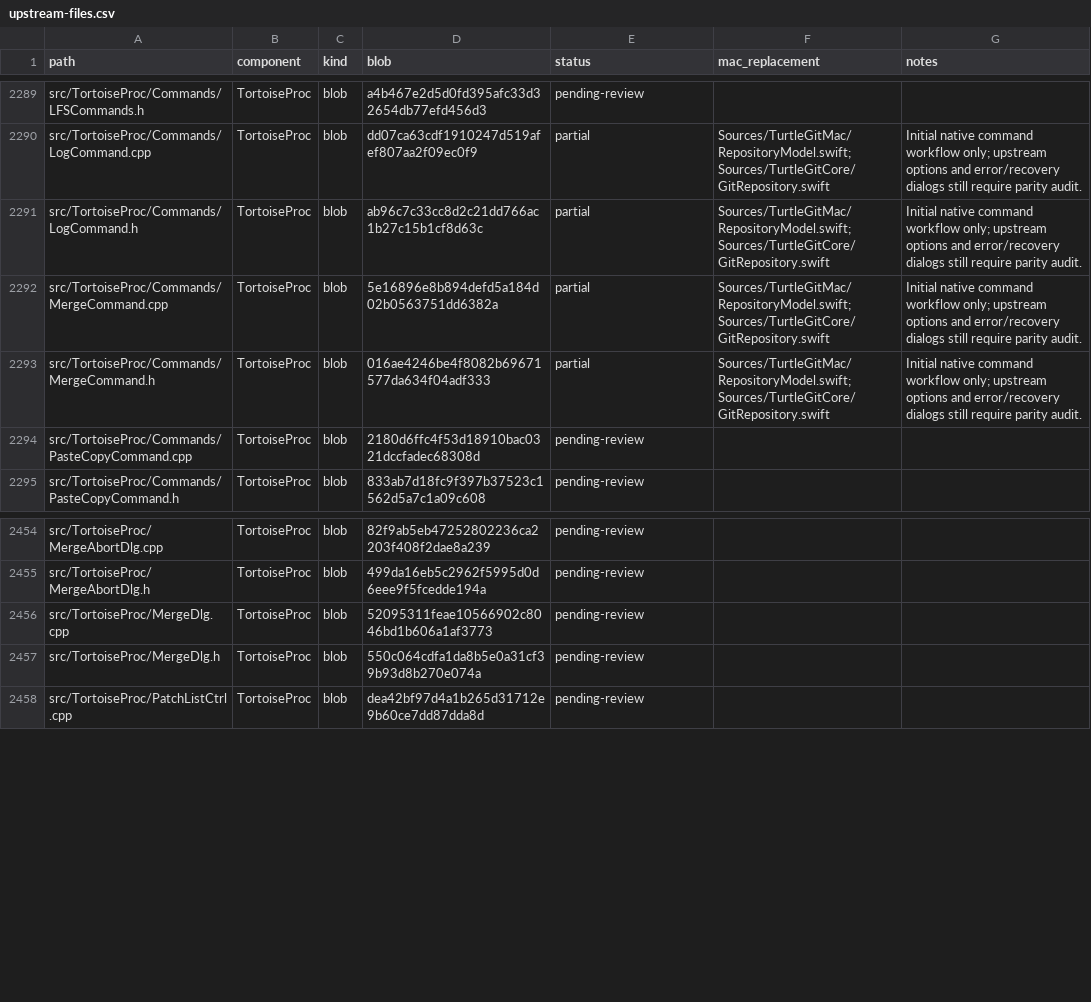
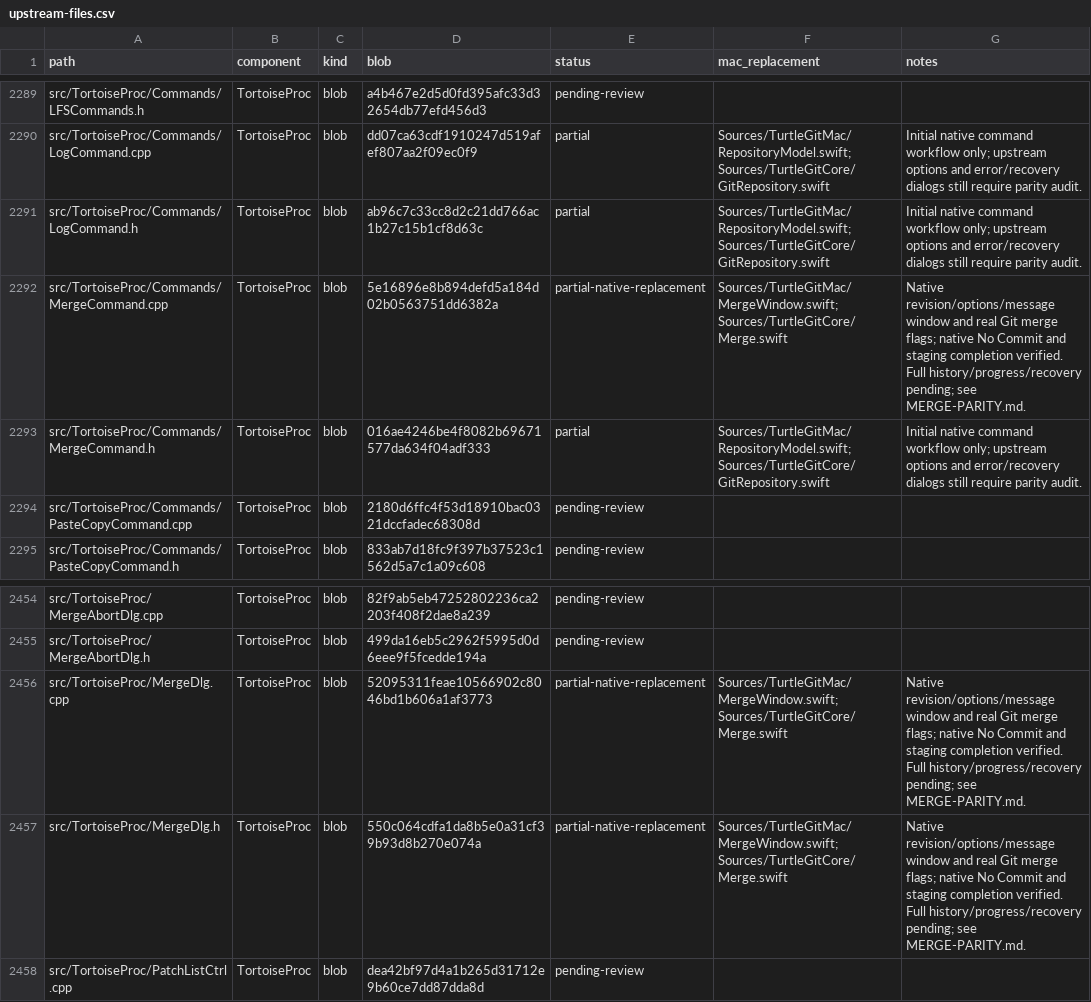
Before and after one commit to jfk-solutions/turtle-git-mac, a CSV file: docs/upstream-files.csv, drawn as a sheet; only a part is shown, gaps mark what is left out.

```diff
--- a/docs/upstream-files.csv
+++ b/docs/upstream-files.csv
@@ -2291,3 +2291,3 @@ src/TortoiseProc/Commands/LogCommand.cpp,TortoiseProc,blob,dd07ca63cdf1910247d51
 src/TortoiseProc/Commands/LogCommand.h,TortoiseProc,blob,ab96c7c33cc8d2c21dd766ac1b27c15b1cf8d63c,partial,Sources/TurtleGitMac/RepositoryModel.swift; Sources/TurtleGitCore/GitRepository.swift,Initial native command workflow only; upstream options and error/recovery dialogs still require parity audit.
-src/TortoiseProc/Commands/MergeCommand.cpp,TortoiseProc,blob,5e16896e8b894defd5a184d02b0563751dd6382a,partial,Sources/TurtleGitMac/RepositoryModel.swift; Sources/TurtleGitCore/GitRepository.swift,Initial native command workflow only; upstream options and error/recovery dialogs still require parity audit.
+src/TortoiseProc/Commands/MergeCommand.cpp,TortoiseProc,blob,5e16896e8b894defd5a184d02b0563751dd6382a,partial-native-replacement,Sources/TurtleGitMac/MergeWindow.swift; Sources/TurtleGitCore/Merge.swift,Native revision/options/message window and real Git merge flags; native No Commit and staging completion verified. Full history/progress/recovery pending; see MERGE-PARITY.md.
 src/TortoiseProc/Commands/MergeCommand.h,TortoiseProc,blob,016ae4246be4f8082b69671577da634f04adf333,partial,Sources/TurtleGitMac/RepositoryModel.swift; Sources/TurtleGitCore/GitRepository.swift,Initial native command workflow only; upstream options and error/recovery dialogs still require parity audit.
@@ -2455,4 +2455,4 @@ src/TortoiseProc/MergeAbortDlg.cpp,TortoiseProc,blob,82f9ab5eb47252802236ca2203f
 src/TortoiseProc/MergeAbortDlg.h,TortoiseProc,blob,499da16eb5c2962f5995d0d6eee9f5fcedde194a,pending-review,,
-src/TortoiseProc/MergeDlg.cpp,TortoiseProc,blob,52095311feae10566902c8046bd1b606a1af3773,pending-review,,
-src/TortoiseProc/MergeDlg.h,TortoiseProc,blob,550c064cdfa1da8b5e0a31cf39b93d8b270e074a,pending-review,,
+src/TortoiseProc/MergeDlg.cpp,TortoiseProc,blob,52095311feae10566902c8046bd1b606a1af3773,partial-native-replacement,Sources/TurtleGitMac/MergeWindow.swift; Sources/TurtleGitCore/Merge.swift,Native revision/options/message window and real Git merge flags; native No Commit and staging completion verified. Full history/progress/recovery pending; see MERGE-PARITY.md.
+src/TortoiseProc/MergeDlg.h,TortoiseProc,blob,550c064cdfa1da8b5e0a31cf39b93d8b270e074a,partial-native-replacement,Sources/TurtleGitMac/MergeWindow.swift; Sources/TurtleGitCore/Merge.swift,Native revision/options/message window and real Git merge flags; native No Commit and staging completion verified. Full history/progress/recovery pending; see MERGE-PARITY.md.
 src/TortoiseProc/PatchListCtrl.cpp,TortoiseProc,blob,dea42bf97d4a1b265d31712e9b60ce7dd87dda8d,pending-review,,
```
Also changed, not shown: docs/upstream-controls.csv, 12 other files.
